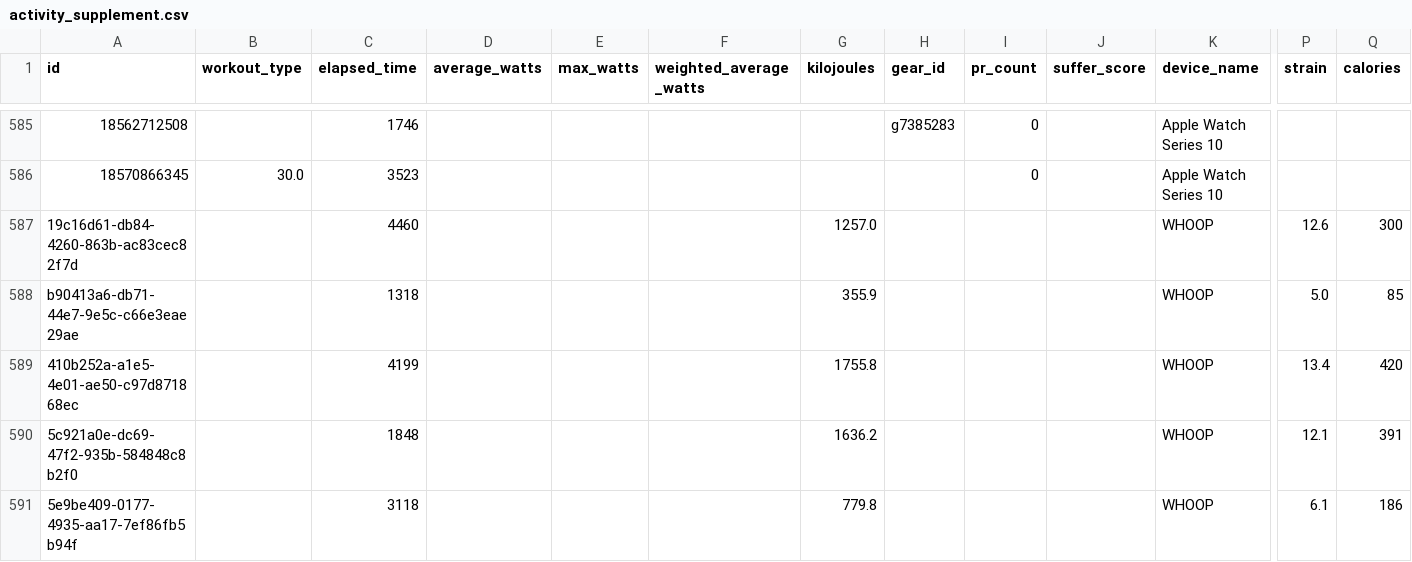
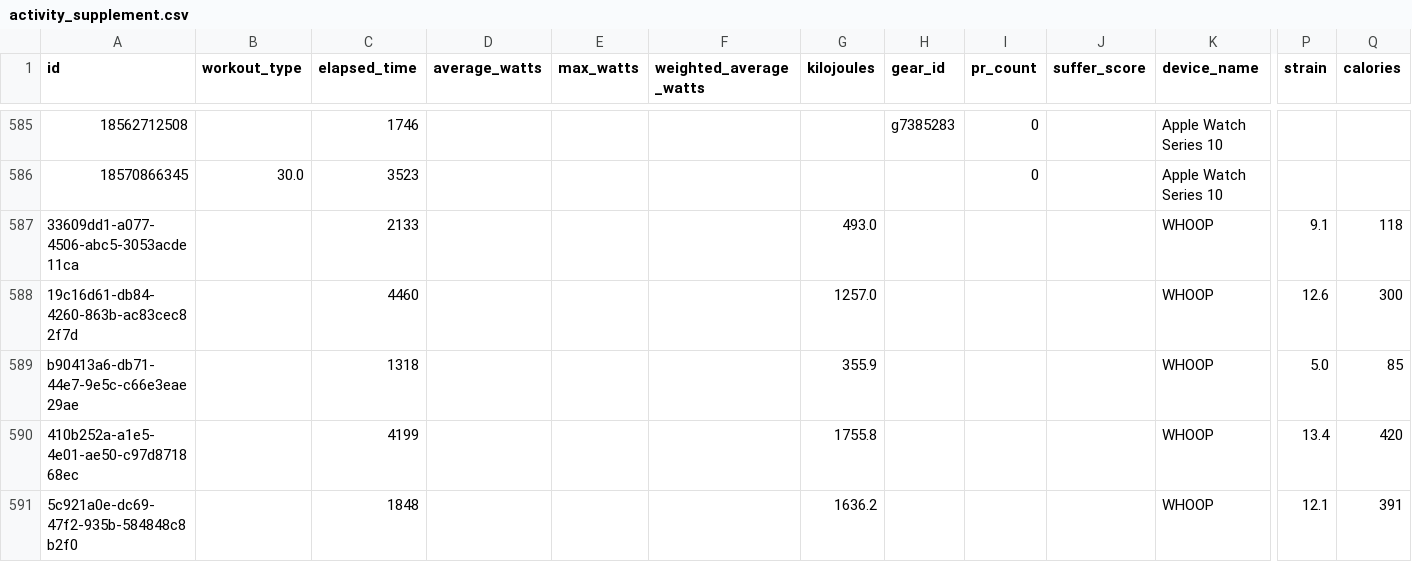
Before and after one commit to adbrigs/strava-training-dashboard, a CSV file: web/public/data/activity_supplement.csv, drawn as a sheet; only a part is shown, gaps mark what is left out; the shorter side is filled out with more unchanged rows; rows hold the shown columns only; the diff names each change by its address in the sheet, - before the commit and + after, or states it on an @@ line.

```diff
--- a/web/public/data/activity_supplement.csv
+++ b/web/public/data/activity_supplement.csv
+row 587: 33609dd1-a077-4506-abc5-3053acde11ca |  | 2133 |  |  |  | 493.0 |  |  |  | WHOOP | 9.1 | 118
```
Also changed, not shown: Training_Intensity_Report/dashboard/data/activity_data_with_intensity.csv, web/public/data/hr_summaries.csv, 2 other files.
